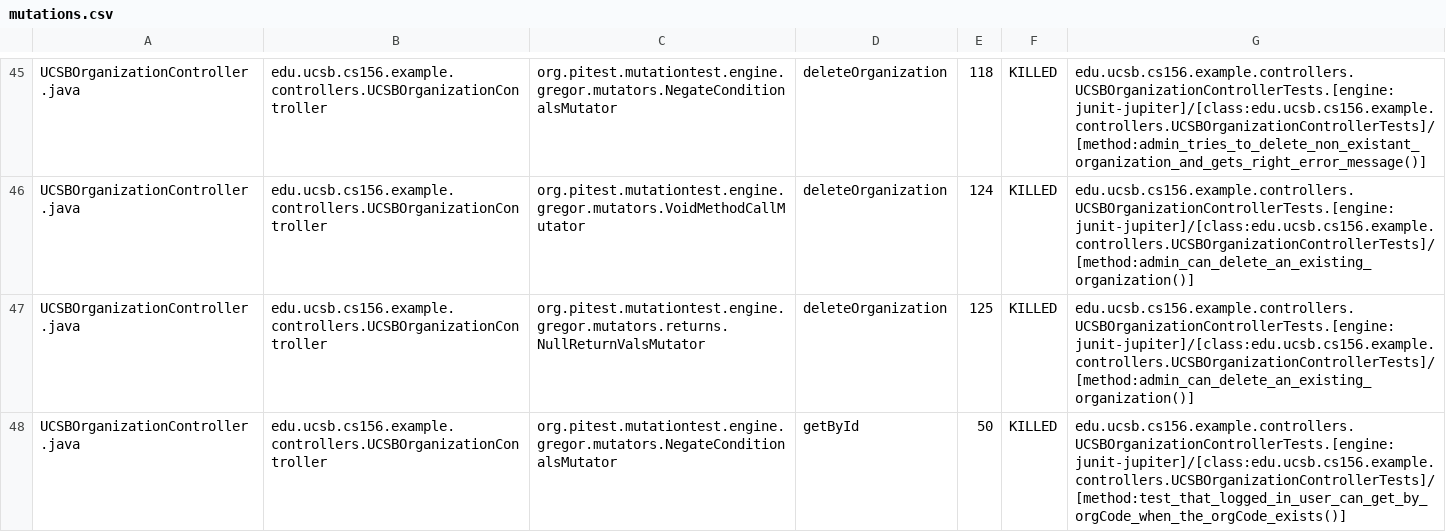
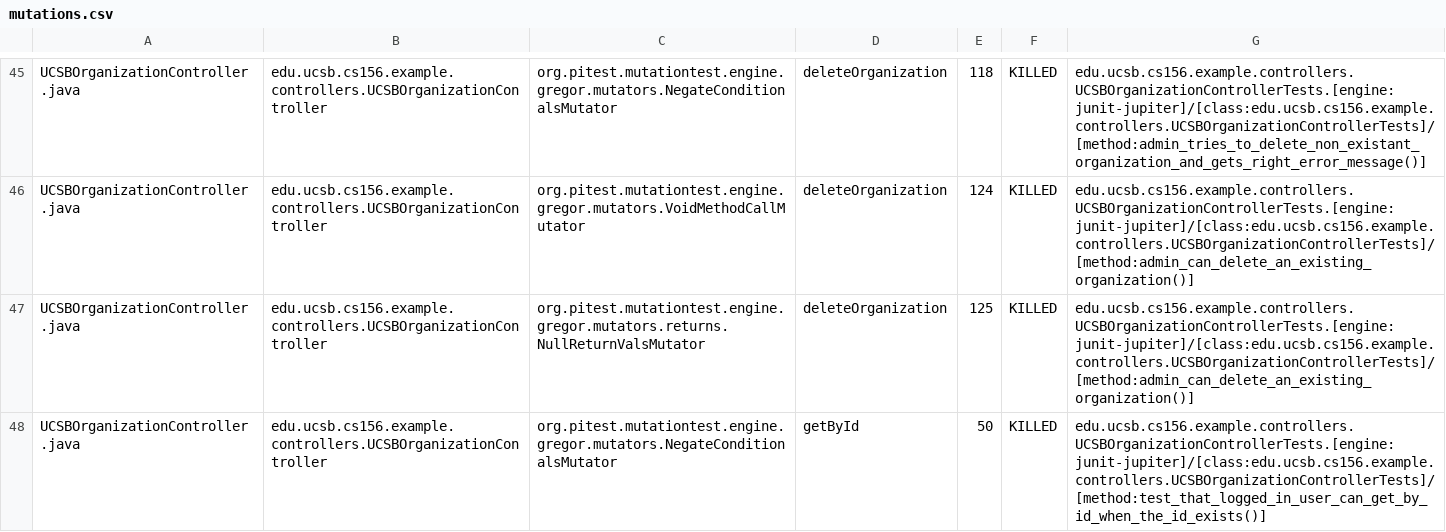
Before and after one commit to ucsb-cs156-s26/team02-s26-03, a CSV file: prs/127/pitest/mutations.csv, drawn as a sheet; only a part is shown, gaps mark what is left out; the diff covers the shown part only.

Commit message:
Deploying to gh-pages from @ ucsb-cs156-s26/team02-s26-03@6cd1c26366a2e70b2105b2862ed57947167b4f9a 🚀

```diff
--- a/prs/127/pitest/mutations.csv
+++ b/prs/127/pitest/mutations.csv
@@ -47,2 +47,2 @@ UCSBOrganizationController.java,edu.ucsb.cs156.example.controllers.UCSBOrganizat
 UCSBOrganizationController.java,edu.ucsb.cs156.example.controllers.UCSBOrganizationController,org.pitest.mutationtest.engine.gregor.mutators.returns.NullReturnValsMutator,deleteOrganization,125,KILLED,edu.ucsb.cs156.example.controllers.UCSBOrganizationControllerTests.[engine:junit-jupiter]/[class:edu.ucsb.cs156.example.controllers.UCSBOrganizationControllerTests]/[method:admin_can_delete_an_existing_organization()]
-UCSBOrganizationController.java,edu.ucsb.cs156.example.controllers.UCSBOrganizationController,org.pitest.mutationtest.engine.gregor.mutators.NegateConditionalsMutator,getById,50,KILLED,edu.ucsb.cs156.example.controllers.UCSBOrganizationControllerTests.[engine:junit-jupiter]/[class:edu.ucsb.cs156.example.controllers.UCSBOrganizationControllerTests]/[method:test_that_logged_in_user_can_get_by_orgCode_when_the_orgCode_exists()]
+UCSBOrganizationController.java,edu.ucsb.cs156.example.controllers.UCSBOrganizationController,org.pitest.mutationtest.engine.gregor.mutators.NegateConditionalsMutator,getById,50,KILLED,edu.ucsb.cs156.example.controllers.UCSBOrganizationControllerTests.[engine:junit-jupiter]/[class:edu.ucsb.cs156.example.controllers.UCSBOrganizationControllerTests]/[method:test_that_logged_in_user_can_get_by_id_when_the_id_exists()]
```
Also changed, not shown: 2 edited cells elsewhere in this file, 21 other files.
